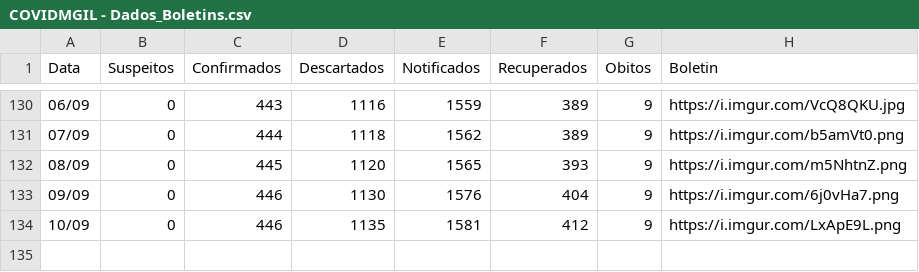
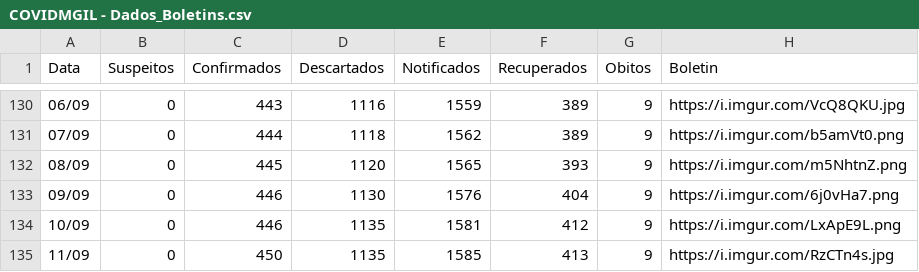
Before and after one commit to webalysson/covidmgil, a CSV file: dados/COVIDMGIL - Dados_Boletins.csv, drawn as a sheet; only a part is shown, gaps mark what is left out; the diff names each change by its address in the sheet, - before the commit and + after, or states it on an @@ line.

Commit message:
Dados atualizados 11/09

```diff
--- a/dados/COVIDMGIL - Dados_Boletins.csv
+++ b/dados/COVIDMGIL - Dados_Boletins.csv
+row 135: 11/09 | 0 | 450 | 1135 | 1585 | 413 | 9 | https://i.imgur.com/RzCTn4s.jpg
```
